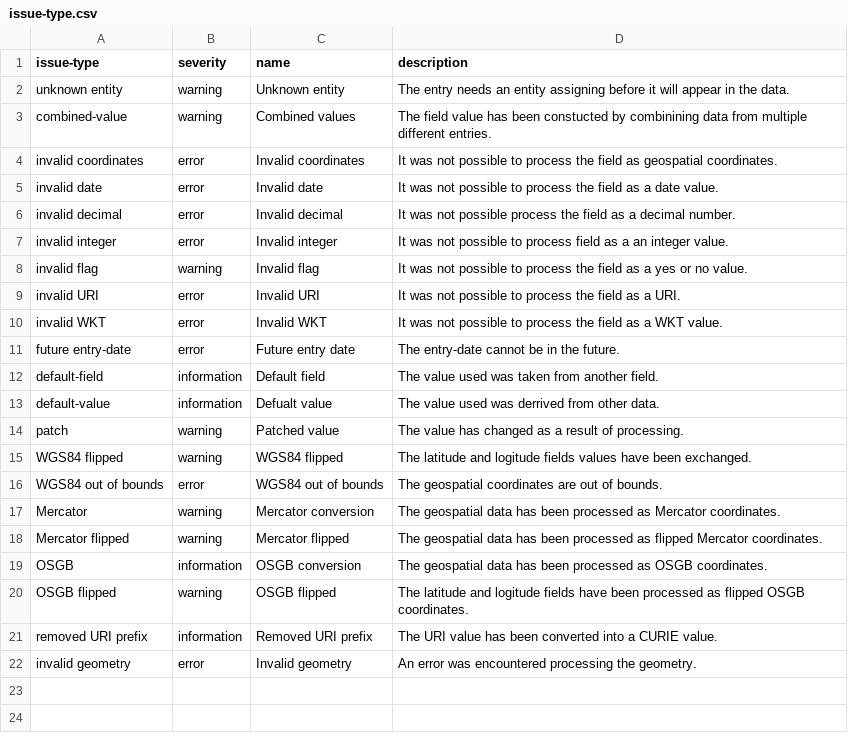
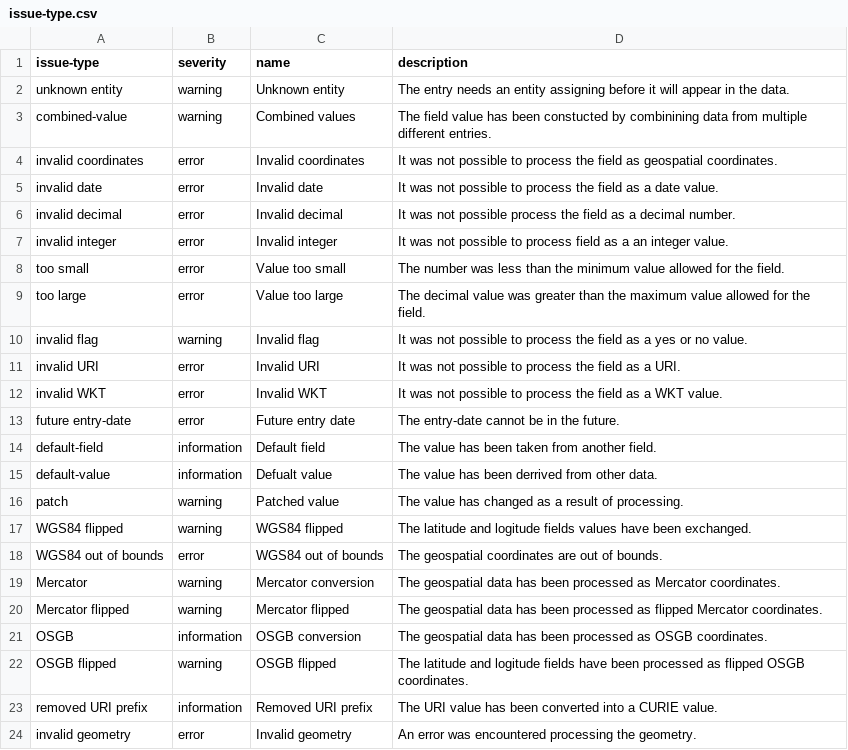
Before and after one commit to digital-land/specification, a CSV file: content/issue-type.csv, drawn as a sheet.

Commit message:
Updated issues

```diff
--- a/content/issue-type.csv
+++ b/content/issue-type.csv
@@ -7,2 +7,4 @@ invalid decimal,error,Invalid decimal,It was not possible process the field as a
 invalid integer,error,Invalid integer,It was not possible to process field as a an integer value.
+too small,error,Value too small,The number was less than the minimum value allowed for the field.
+too large,error,Value too large,The decimal value was greater than the maximum value allowed for the field.
 invalid flag,warning,Invalid flag,It was not possible to process the field as a yes or no value.
@@ -11,4 +13,4 @@ invalid WKT,error,Invalid WKT,It was not possible to process the field as a WKT
 future entry-date,error,Future entry date,The entry-date cannot be in the future.
-default-field,information,Default field,The value used was taken from another field.
-default-value,information,Defualt value,The value used was derrived from other data.
+default-field,information,Default field,The value has been taken from another field.
+default-value,information,Defualt value,The value has been derrived from other data.
 patch,warning,Patched value,The value has changed as a result of processing.
```
